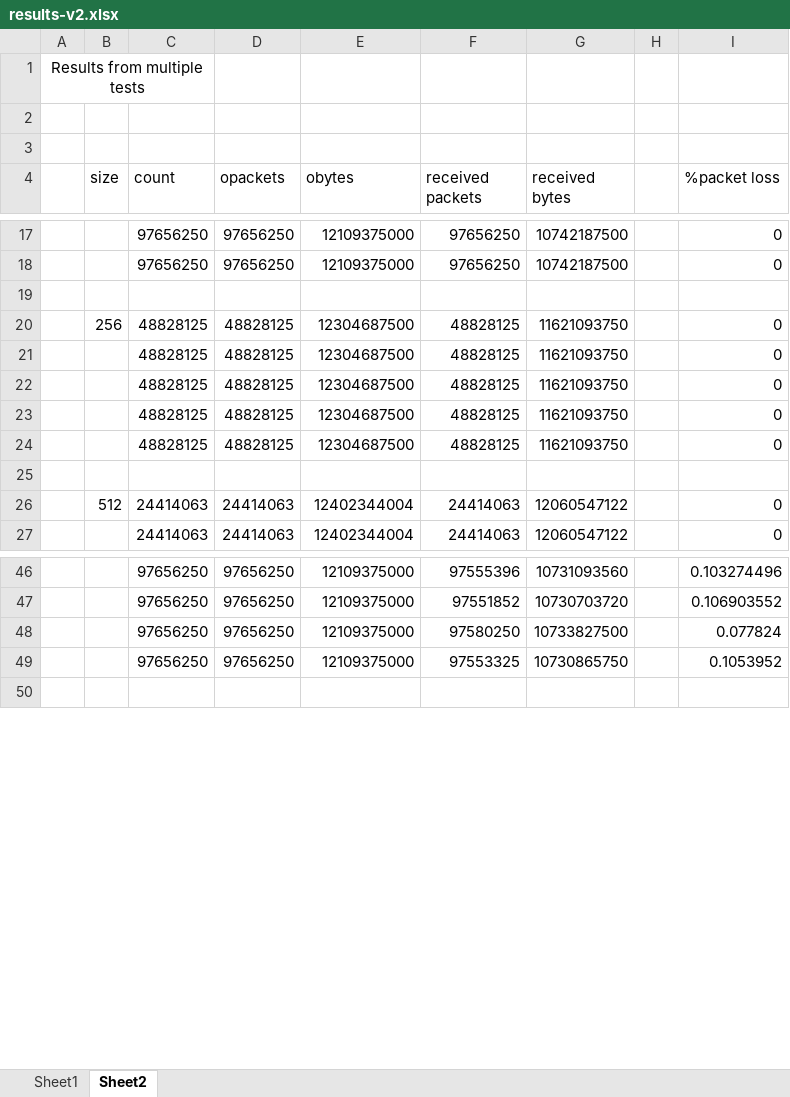
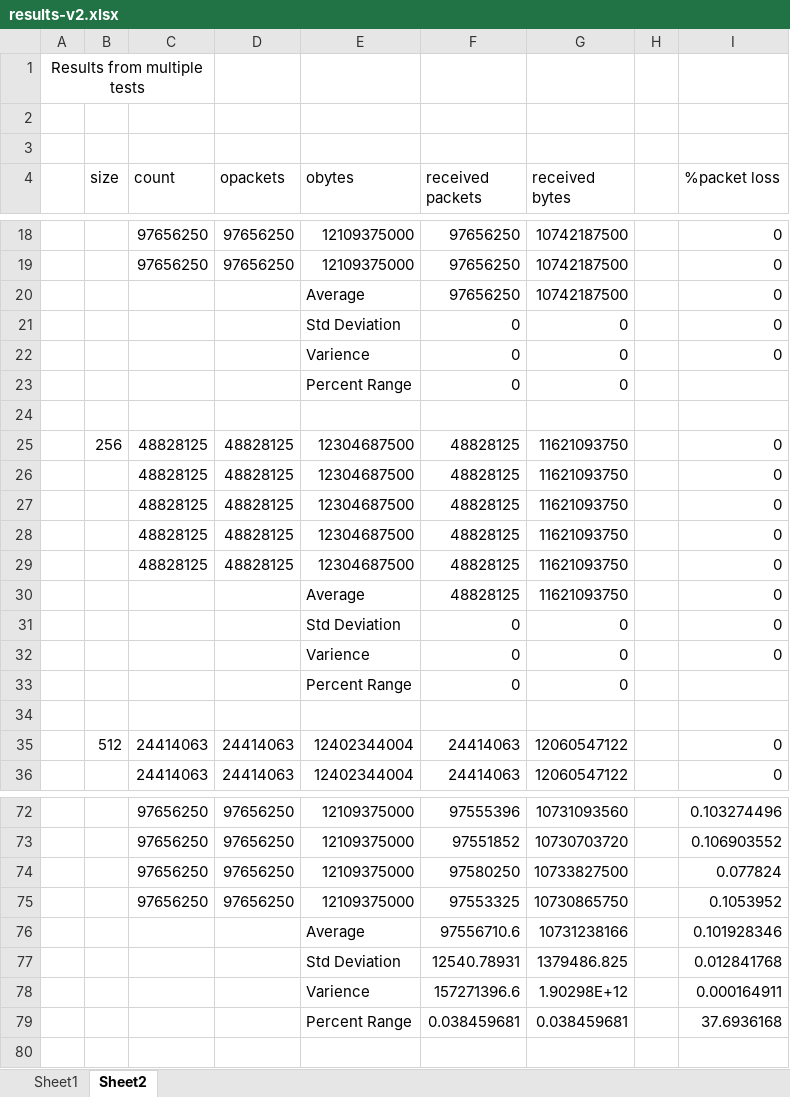
Before and after one commit to scurtis142/thesis-report, an Excel workbook: results-v2.xlsx, sheet Sheet2, drawn as a sheet; only a part is shown, gaps mark what is left out; values as stored, in another font and other column widths than the file's, no borders; the diff covers the shown part only; the diff names each change by its address in the sheet, - before the commit and + after, or states it on an @@ line.

```diff
--- a/results-v2.xlsx (sheet Sheet2)
+++ b/results-v2.xlsx (sheet Sheet2)
+row 20:  |  |  |  | Average | 97656250 | 10742187500 |  | 0
+row 21:  |  |  |  | Std Deviation | 0 | 0 |  | 0
+row 22:  |  |  |  | Varience | 0 | 0 |  | 0
+row 23:  |  |  |  | Percent Range | 0 | 0
+row 30:  |  |  |  | Average | 48828125 | 11621093750 |  | 0
+row 31:  |  |  |  | Std Deviation | 0 | 0 |  | 0
+row 32:  |  |  |  | Varience | 0 | 0 |  | 0
+row 33:  |  |  |  | Percent Range | 0 | 0
+row 76:  |  |  |  | Average | 97556710.6 | 10731238166 |  | 0.101928346
+row 77:  |  |  |  | Std Deviation | 12540.78931 | 1379486.825 |  | 0.012841768
+row 78:  |  |  |  | Varience | 157271396.6 | 1.90298E+12 |  | 0.000164911
+row 79:  |  |  |  | Percent Range | 0.038459681 | 0.038459681 |  | 37.6936168
```
Also changed, not shown: 133 added rows and 3 removed rows elsewhere in this sheet, formulas that keep their value, 1 other file.
